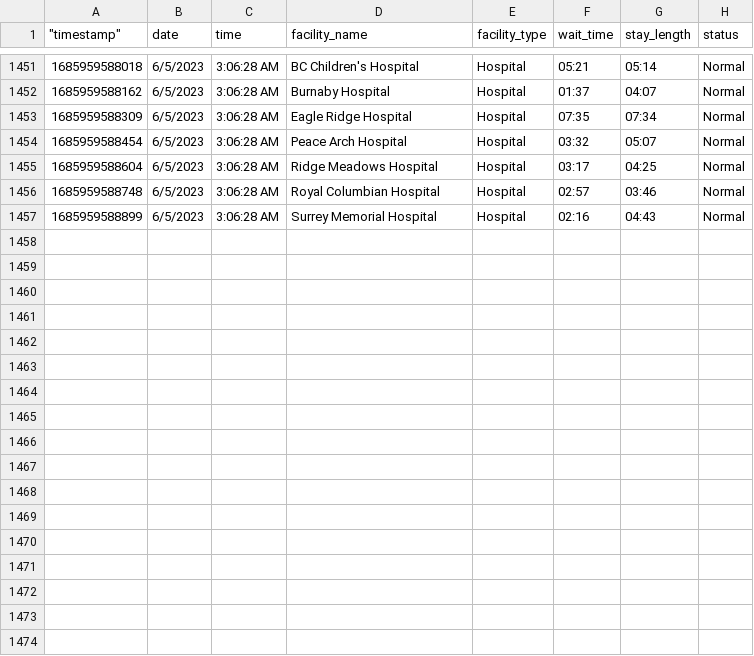
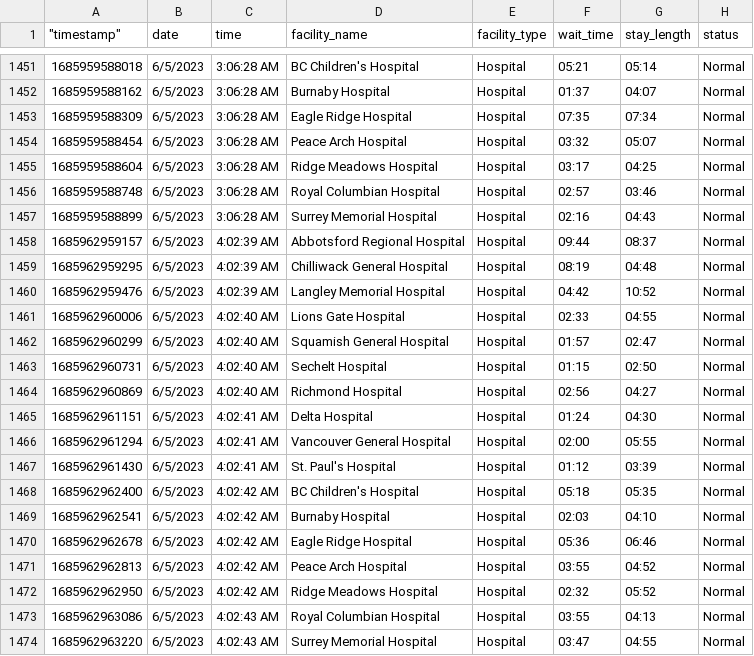
Before and after one commit to vs-postmedia/er-wait-time-scraper, a CSV file: data/data.csv, drawn as a sheet; only a part is shown, gaps mark what is left out; the diff names each change by its address in the sheet, - before the commit and + after, or states it on an @@ line.

```diff
--- a/data/data.csv
+++ b/data/data.csv
+row 1458: 1685962959157 | 6/5/2023 | 4:02:39 AM | Abbotsford Regional Hospital | Hospital | 09:44 | 08:37 | Normal
+row 1459: 1685962959295 | 6/5/2023 | 4:02:39 AM | Chilliwack General Hospital | Hospital | 08:19 | 04:48 | Normal
+row 1460: 1685962959476 | 6/5/2023 | 4:02:39 AM | Langley Memorial Hospital | Hospital | 04:42 | 10:52 | Normal
+row 1461: 1685962960006 | 6/5/2023 | 4:02:40 AM | Lions Gate Hospital | Hospital | 02:33 | 04:55 | Normal
+row 1462: 1685962960299 | 6/5/2023 | 4:02:40 AM | Squamish General Hospital | Hospital | 01:57 | 02:47 | Normal
+row 1463: 1685962960731 | 6/5/2023 | 4:02:40 AM | Sechelt Hospital | Hospital | 01:15 | 02:50 | Normal
+row 1464: 1685962960869 | 6/5/2023 | 4:02:40 AM | Richmond Hospital | Hospital | 02:56 | 04:27 | Normal
+row 1465: 1685962961151 | 6/5/2023 | 4:02:41 AM | Delta Hospital | Hospital | 01:24 | 04:30 | Normal
+row 1466: 1685962961294 | 6/5/2023 | 4:02:41 AM | Vancouver General Hospital | Hospital | 02:00 | 05:55 | Normal
+row 1467: 1685962961430 | 6/5/2023 | 4:02:41 AM | St. Paul's Hospital | Hospital | 01:12 | 03:39 | Normal
+row 1468: 1685962962400 | 6/5/2023 | 4:02:42 AM | BC Children's Hospital | Hospital | 05:18 | 05:35 | Normal
+row 1469: 1685962962541 | 6/5/2023 | 4:02:42 AM | Burnaby Hospital | Hospital | 02:03 | 04:10 | Normal
+row 1470: 1685962962678 | 6/5/2023 | 4:02:42 AM | Eagle Ridge Hospital | Hospital | 05:36 | 06:46 | Normal
+row 1471: 1685962962813 | 6/5/2023 | 4:02:42 AM | Peace Arch Hospital | Hospital | 03:55 | 04:52 | Normal
+row 1472: 1685962962950 | 6/5/2023 | 4:02:42 AM | Ridge Meadows Hospital | Hospital | 02:32 | 05:52 | Normal
+row 1473: 1685962963086 | 6/5/2023 | 4:02:43 AM | Royal Columbian Hospital | Hospital | 03:55 | 04:13 | Normal
+row 1474: 1685962963220 | 6/5/2023 | 4:02:43 AM | Surrey Memorial Hospital | Hospital | 03:47 | 04:55 | Normal
```
Also changed, not shown: data/daily-medians.csv, data/hospital-medians.csv.
